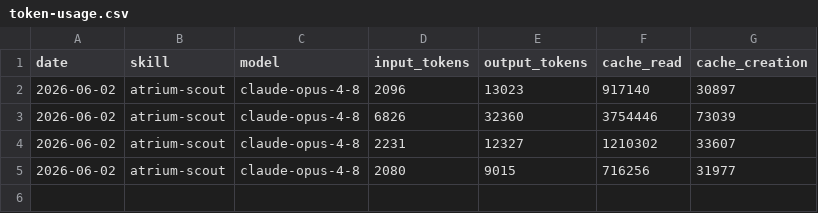
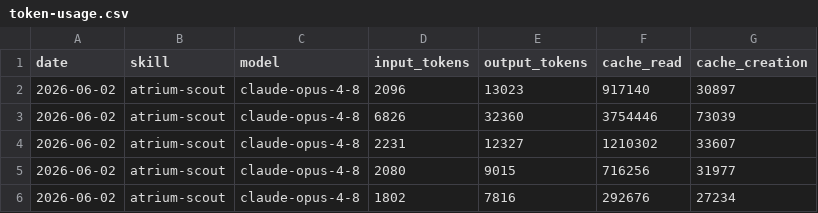
Before and after one commit to Atrium-Hermes/atrium-lighthouse, a CSV file: memory/token-usage.csv, drawn as a sheet; the diff names each change by its address in the sheet, - before the commit and + after, or states it on an @@ line.

Commit message:
chore(atrium-scout): auto-commit 2026-06-02

```diff
--- a/memory/token-usage.csv
+++ b/memory/token-usage.csv
+row 6: 2026-06-02 | atrium-scout | claude-opus-4-8 | 1802 | 7816 | 292676 | 27234
```
Also changed, not shown: 6 other files.
